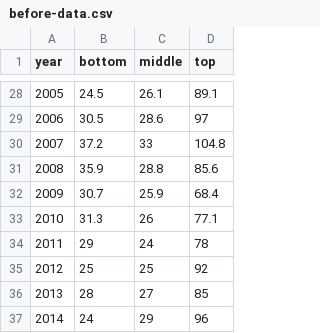
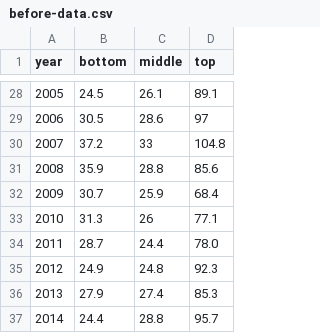
Before and after one commit to kevinxperese/cumulative-income-growth-before-and-after-taxes, a CSV file: before-data.csv, drawn as a sheet; only a part is shown, gaps mark what is left out.

Commit message:
Adding decimal place values for 2011-2014

```diff
--- a/before-data.csv
+++ b/before-data.csv
@@ -33,5 +33,5 @@ year,bottom,middle,top
 2010,31.3,26,77.1
-2011,29,24,78
-2012,25,25,92
-2013,28,27,85
-2014,24,29,96
+2011,28.7,24.4,78.0
+2012,24.9,24.8,92.3
+2013,27.9,27.4,85.3
+2014,24.4,28.8,95.7
```
